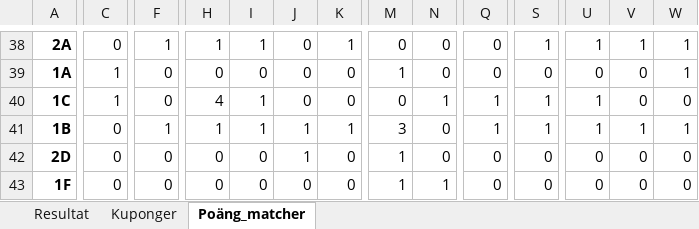
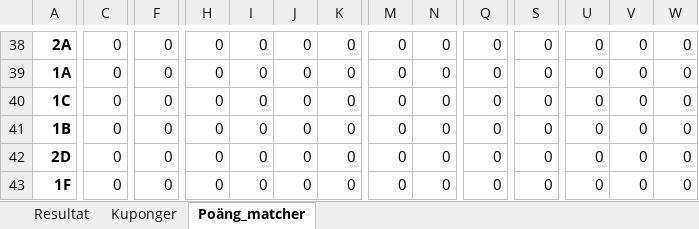
Before and after one commit to nafalt94/nafalt94.github.io, an Excel workbook: data.xlsx, sheet Poäng_matcher, drawn as a sheet; only a part is shown, gaps mark what is left out; values as stored, in another font and other column widths than the file's, no borders; the diff covers the shown part only; the diff names each change by its address in the sheet, - before the commit and + after, or states it on an @@ line.

```diff
--- a/data.xlsx (sheet Poäng_matcher)
+++ b/data.xlsx (sheet Poäng_matcher)
-F38: 1
+F38: 0
-H38: 1
+H38: 0
-I38: 1
+I38: 0
-K38: 1
+K38: 0
-S38: 1
+S38: 0
-U38: 1
+U38: 0
-V38: 1
+V38: 0
-W38:W39: 1
+W38:W39: 0
-C39:C40: 1
+C39:C40: 0
-M39: 1
+M39: 0
-H40: 4
+H40: 0
-I40:I41: 1
+I40:I41: 0
-N40: 1
+N40: 0
-Q40:Q41: 1
+Q40:Q41: 0
-S40:S41: 1
+S40:S41: 0
-U40:U41: 1
+U40:U41: 0
-F41: 1
+F41: 0
-H41: 1
+H41: 0
-J41:J42: 1
+J41:J42: 0
-K41: 1
+K41: 0
-M41: 3
+M41: 0
-V41: 1
+V41: 0
-W41: 1
+W41: 0
-M42:M43: 1
+M42:M43: 0
-N43: 1
+N43: 0
```
Also changed, not shown: 33 added rows, 33 removed rows and 147 edited cells elsewhere in this sheet, sheet Kuponger, sheet Resultat, formulas that keep their value, charts or pictures.
